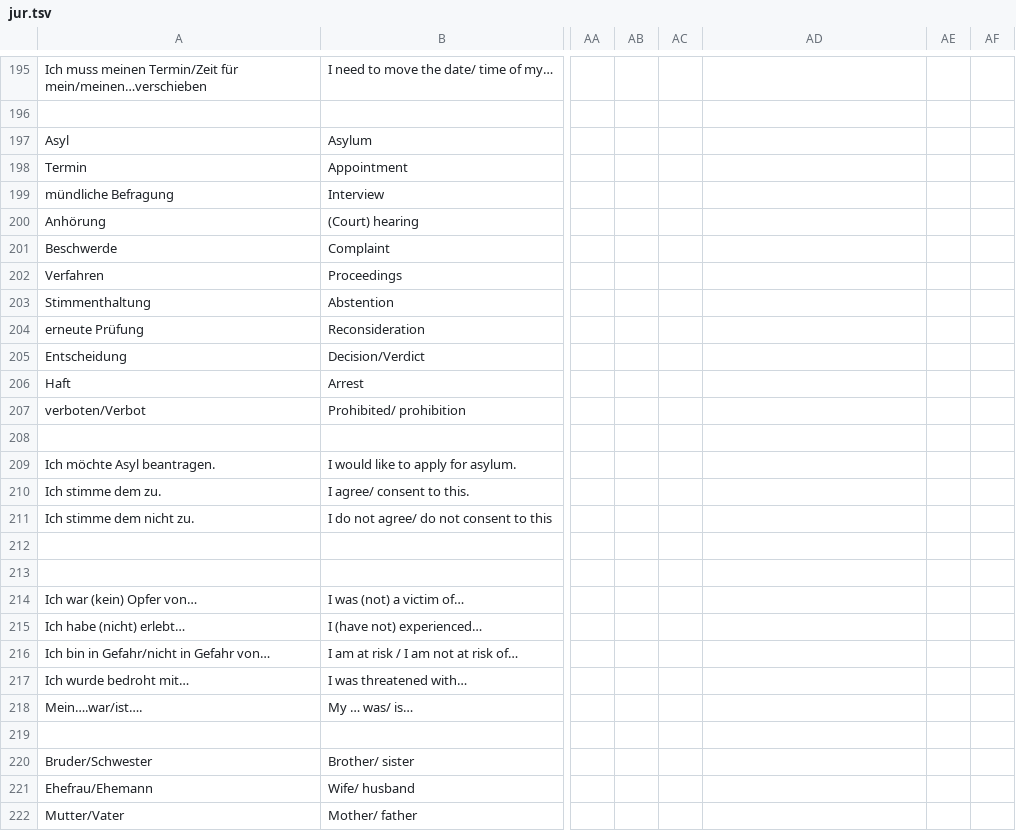
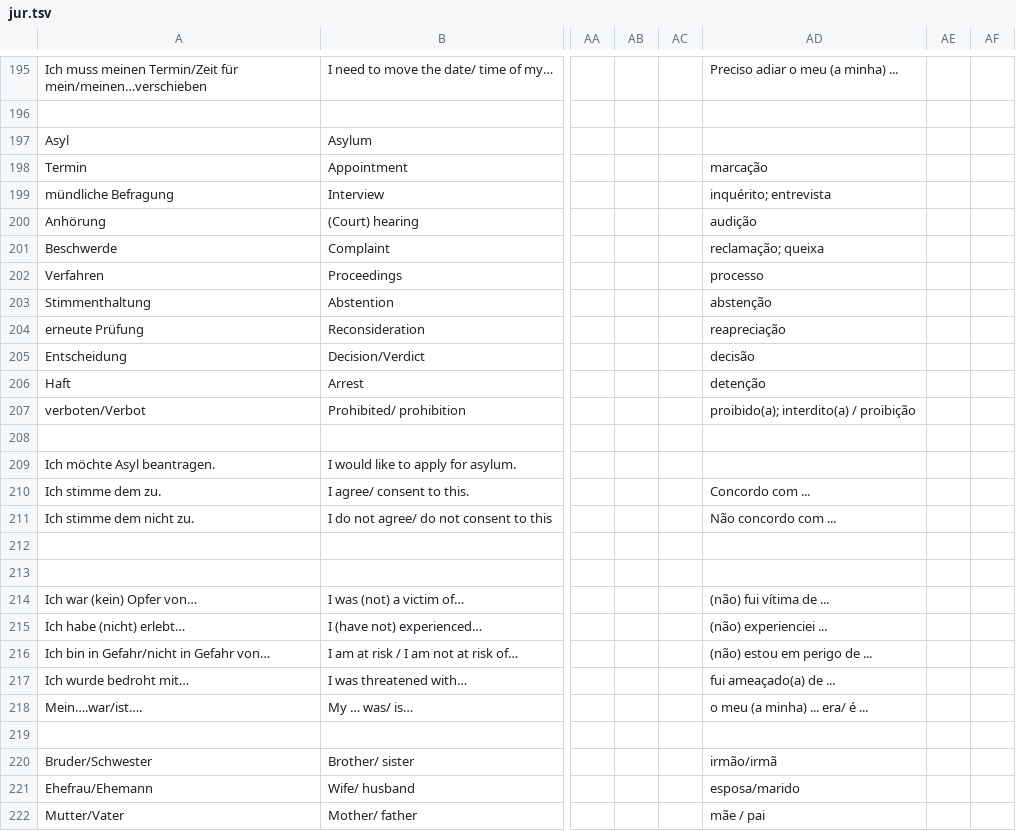
Before and after one commit to refugee-phrasebook/backendscripts, a TSV file: bash-scripts-for-pdf-generation/download/tsv/jur.tsv, drawn as a sheet; only a part is shown, gaps mark what is left out; the diff covers the shown part only; the diff names each change by its address in the sheet, - before the commit and + after, or states it on an @@ line.

```diff
--- a/bash-scripts-for-pdf-generation/download/tsv/jur.tsv
+++ b/bash-scripts-for-pdf-generation/download/tsv/jur.tsv
-AD195: (empty)
+AD195: Preciso adiar o meu (a minha) ...
-AD198: (empty)
+AD198: marcação
-AD199: (empty)
+AD199: inquérito; entrevista
-AD200: (empty)
+AD200: audição
-AD201: (empty)
+AD201: reclamação; queixa
-AD202: (empty)
+AD202: processo
-AD203: (empty)
+AD203: abstenção
-AD204: (empty)
+AD204: reapreciação
-AD205: (empty)
+AD205: decisão
-AD206: (empty)
+AD206: detenção
-AD207: (empty)
+AD207: proibido(a); interdito(a) / proibição
-AD210: (empty)
+AD210: Concordo com ...
-AD211: (empty)
+AD211: Não concordo com ...
-AD214: (empty)
+AD214: (não) fui vítima de ...
-AD215: (empty)
+AD215: (não) experienciei ...
-AD216: (empty)
+AD216: (não) estou em perigo de ...
-AD217: (empty)
+AD217: fui ameaçado(a) de ...
-AD218: (empty)
+AD218: o meu (a minha) ... era/ é ...
-AD220: (empty)
+AD220: irmão/irmã
-AD221: (empty)
+AD221: esposa/marido
-AD222: (empty)
+AD222: mãe / pai
```
Also changed, not shown: 39 edited cells elsewhere in this file, bash-scripts-for-pdf-generation/download/tsv/multi.tsv, 23 other files.
